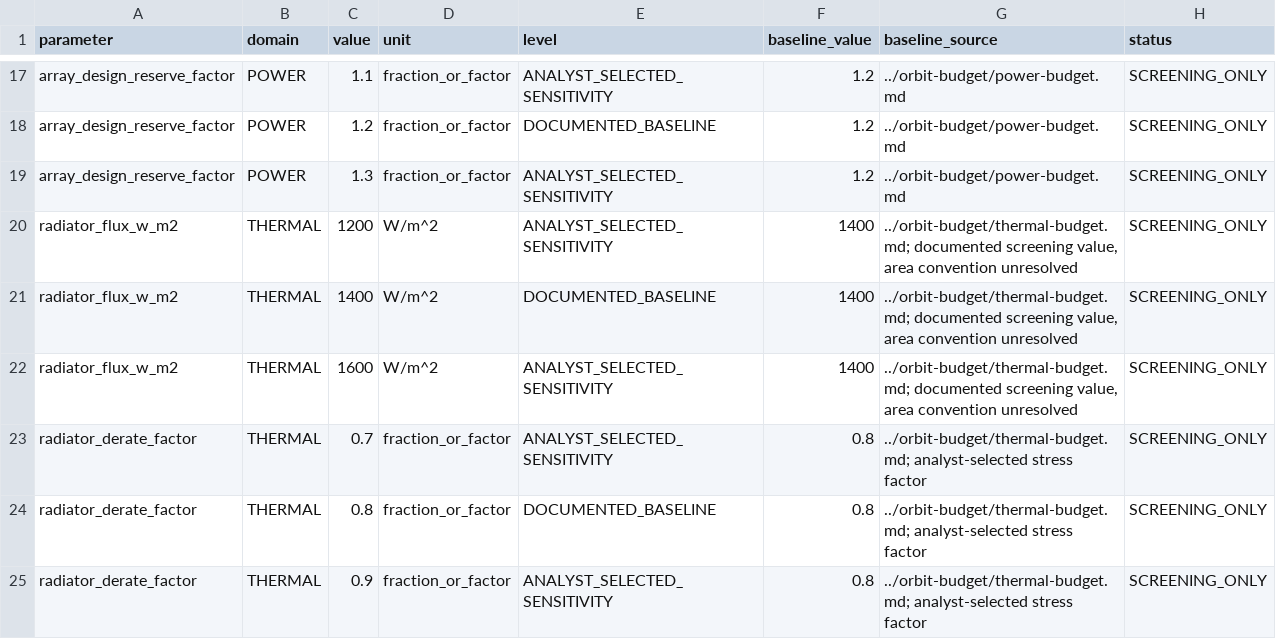
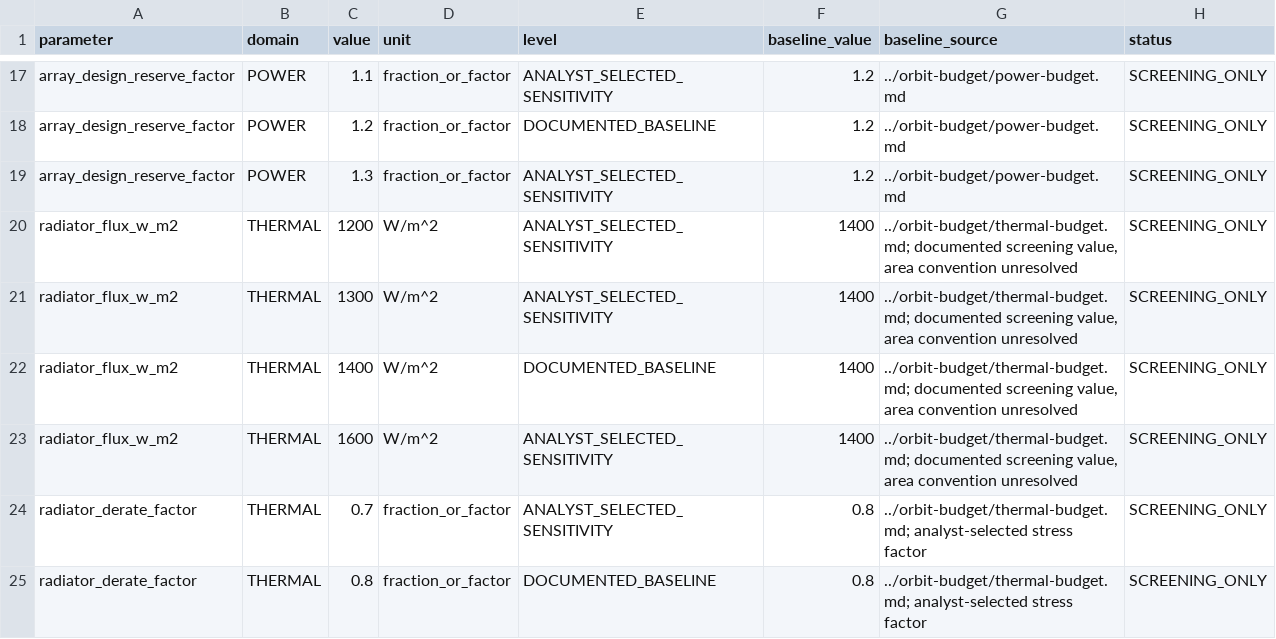
Before and after one commit to ORYNTH-systems/orynth-renewable-energy-infrastructure, a CSV file: applications/orbital-compute/scenario-model/sensitivity-factor-cases.csv, drawn as a sheet; only a part is shown, gaps mark what is left out; the shorter side is filled out with more unchanged rows.

```diff
--- a/applications/orbital-compute/scenario-model/sensitivity-factor-cases.csv
+++ b/applications/orbital-compute/scenario-model/sensitivity-factor-cases.csv
@@ -20,2 +20,3 @@
 "radiator_flux_w_m2","THERMAL","1200","W/m^2","ANALYST_SELECTED_SENSITIVITY","1400","../orbit-budget/thermal-budget.md; documented screening value, area convention unresolved","SCREENING_ONLY"
+"radiator_flux_w_m2","THERMAL","1300","W/m^2","ANALYST_SELECTED_SENSITIVITY","1400","../orbit-budget/thermal-budget.md; documented screening value, area convention unresolved","SCREENING_ONLY"
 "radiator_flux_w_m2","THERMAL","1400","W/m^2","DOCUMENTED_BASELINE","1400","../orbit-budget/thermal-budget.md; documented screening value, area convention unresolved","SCREENING_ONLY"
```
Also changed, not shown: applications/orbital-compute/scenario-model/sensitivity-results.csv, 3 other files.
